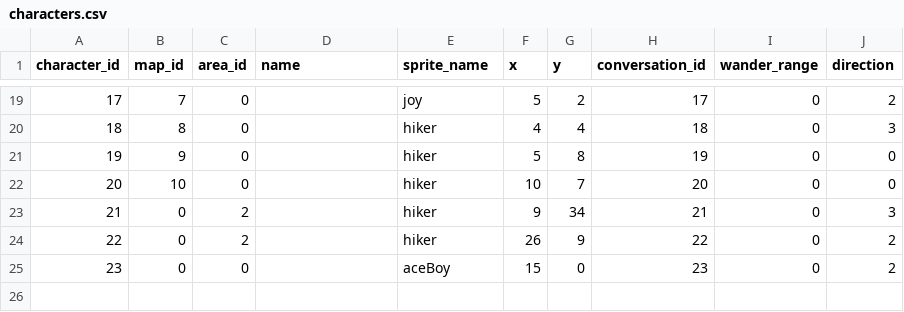
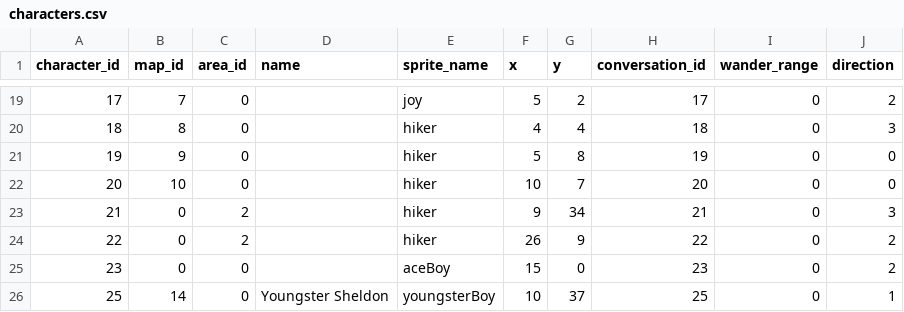
Before and after one commit to Jake-L/PokemonOceanBlue, a CSV file: src/rawdata/characters.csv, drawn as a sheet; only a part is shown, gaps mark what is left out; the diff names each change by its address in the sheet, - before the commit and + after, or states it on an @@ line.

```diff
--- a/src/rawdata/characters.csv
+++ b/src/rawdata/characters.csv
+row 26: 25 | 14 | 0 | Youngster Sheldon | youngsterBoy | 10 | 37 | 25 | 0 | 1
```
Also changed, not shown: src/maps/map14.csv, src/rawdata/conversation.csv, 4 other files.
